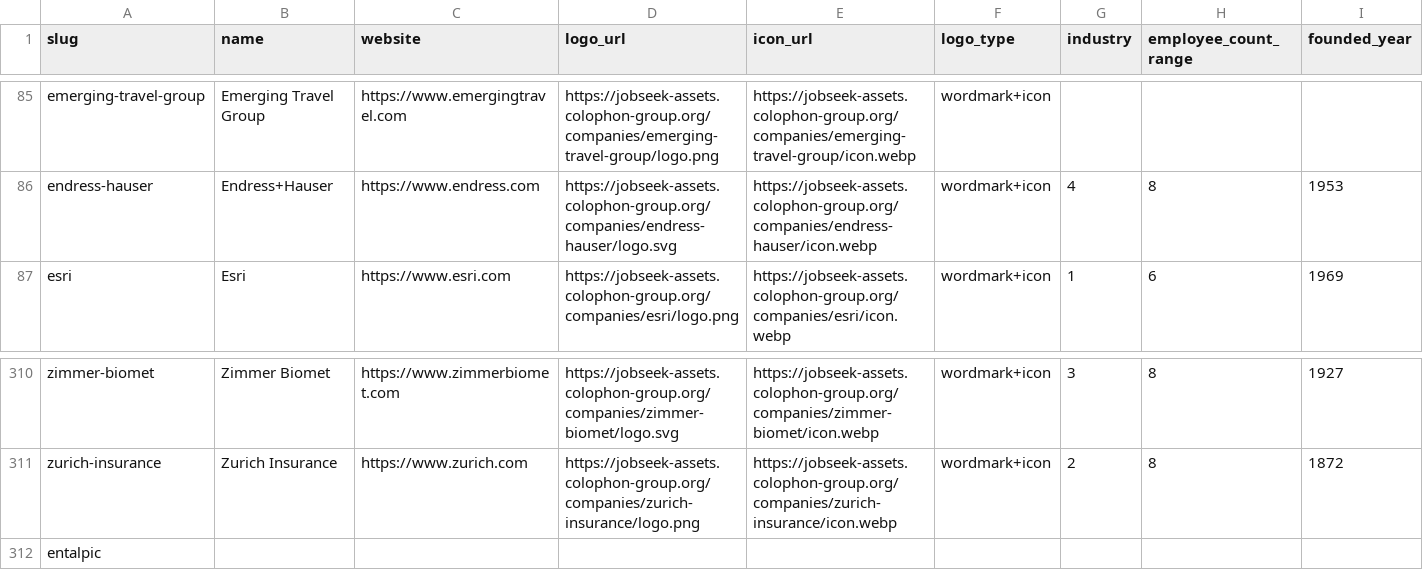
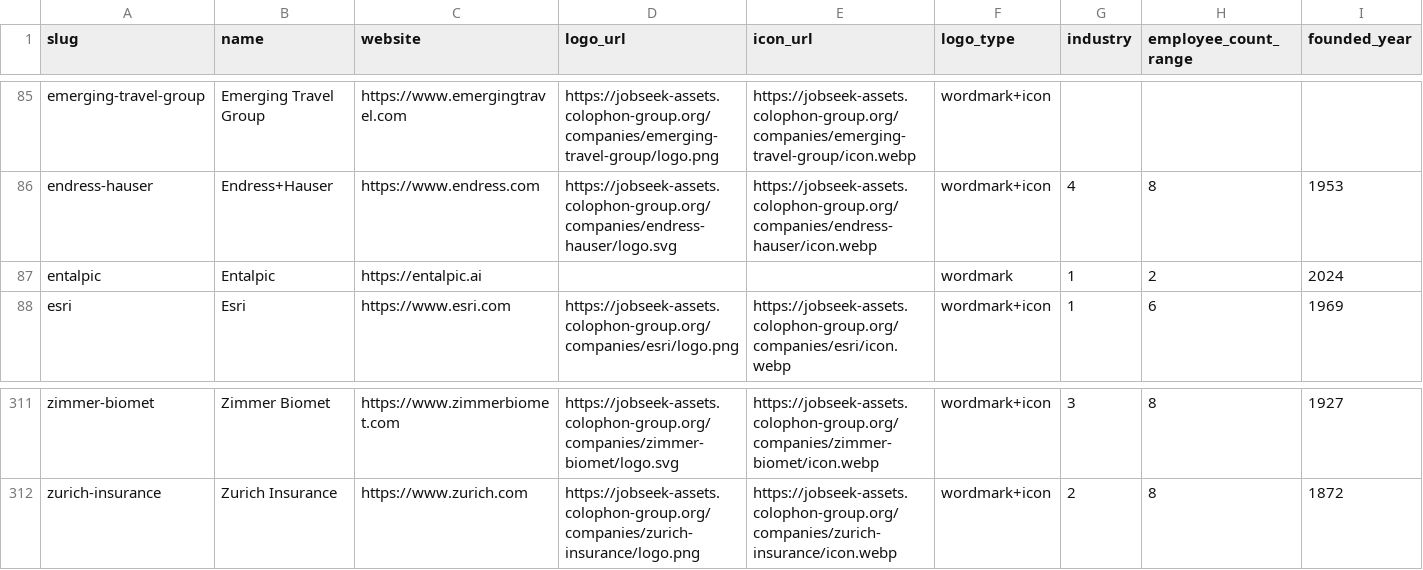
Before and after one commit to colophon-group/jobseek, a CSV file: apps/crawler/data/companies.csv, drawn as a sheet; only a part is shown, gaps mark what is left out; removed rows and columns are numbered as before the commit, all else as after; rows hold the shown columns only; the diff names each change by its address in the sheet, - before the commit and + after, or states it on an @@ line.

Commit message:
Configure Entalpic
Closes #893

```diff
--- a/apps/crawler/data/companies.csv
+++ b/apps/crawler/data/companies.csv
+row 87: entalpic | Entalpic | https://entalpic.ai |  |  | wordmark | 1 | 2 | 2024
-row 312: entalpic
```
Also changed, not shown: 4 other files.
